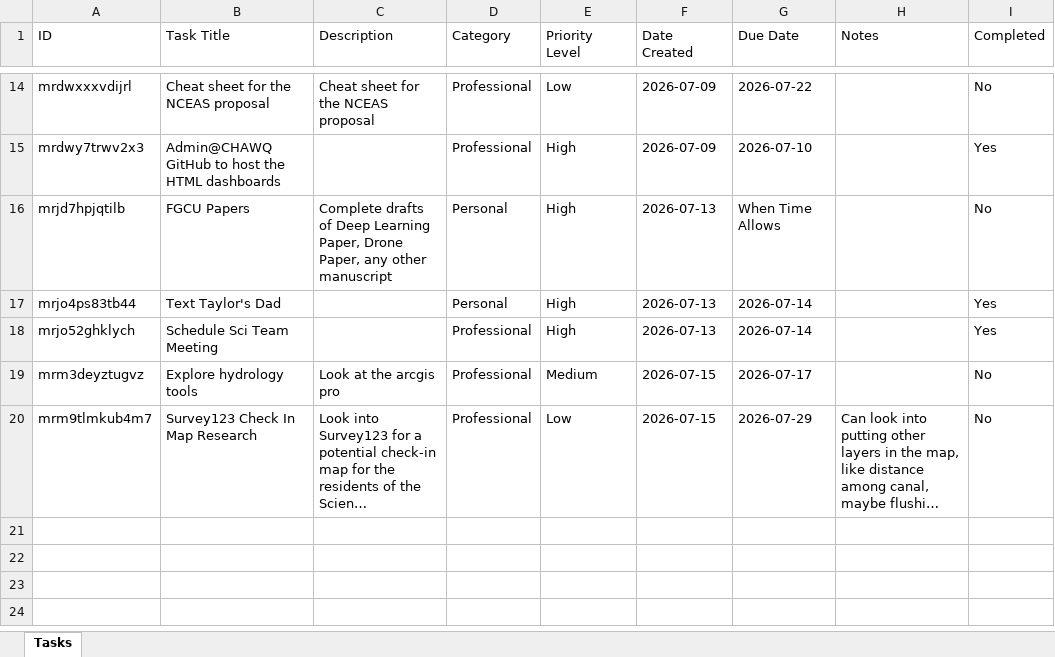
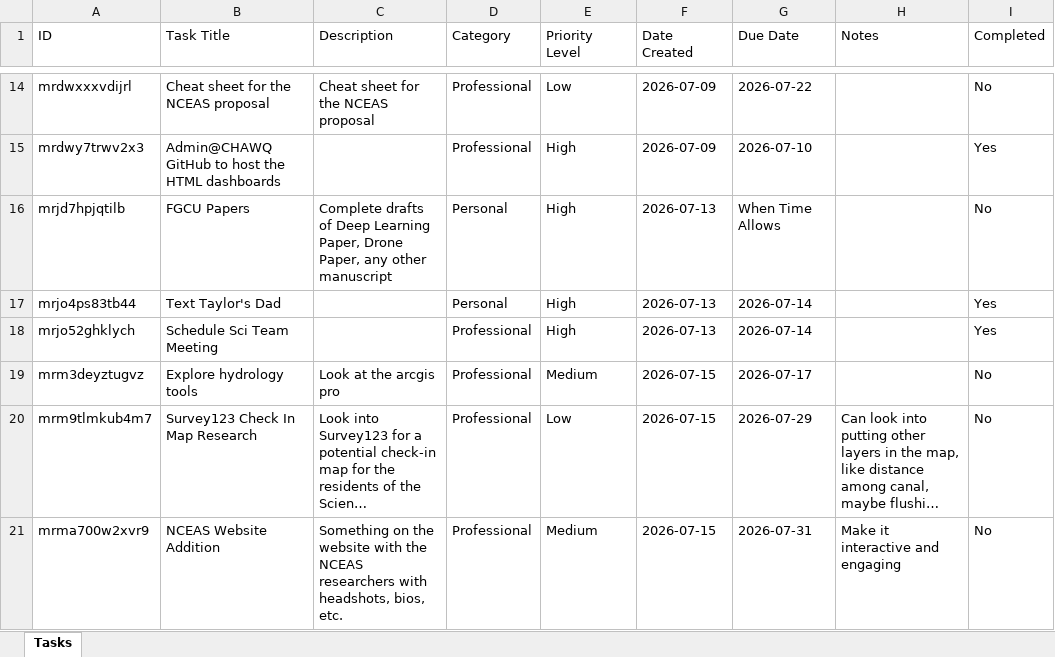
Before and after one commit to hewittns01/todo_list, an Excel workbook: tasks.xlsx, sheet Tasks, drawn as a sheet; only a part is shown, gaps mark what is left out; long unchanged cells end in …; values as stored, in another font and other column widths than the file's, no borders; the diff names each change by its address in the sheet, - before the commit and + after, or states it on an @@ line.

Commit message:
Update tasks.xlsx via Nathan's To-Do List

```diff
--- a/tasks.xlsx (sheet Tasks)
+++ b/tasks.xlsx (sheet Tasks)
+row 21: mrma700w2xvr9 | NCEAS Website Addition | Something on the website with the NCEAS researchers with headshots, bios, etc. | Professional | Medium | 2026-07-15 | 2026-07-31 | Make it interactive and engaging | No
```
